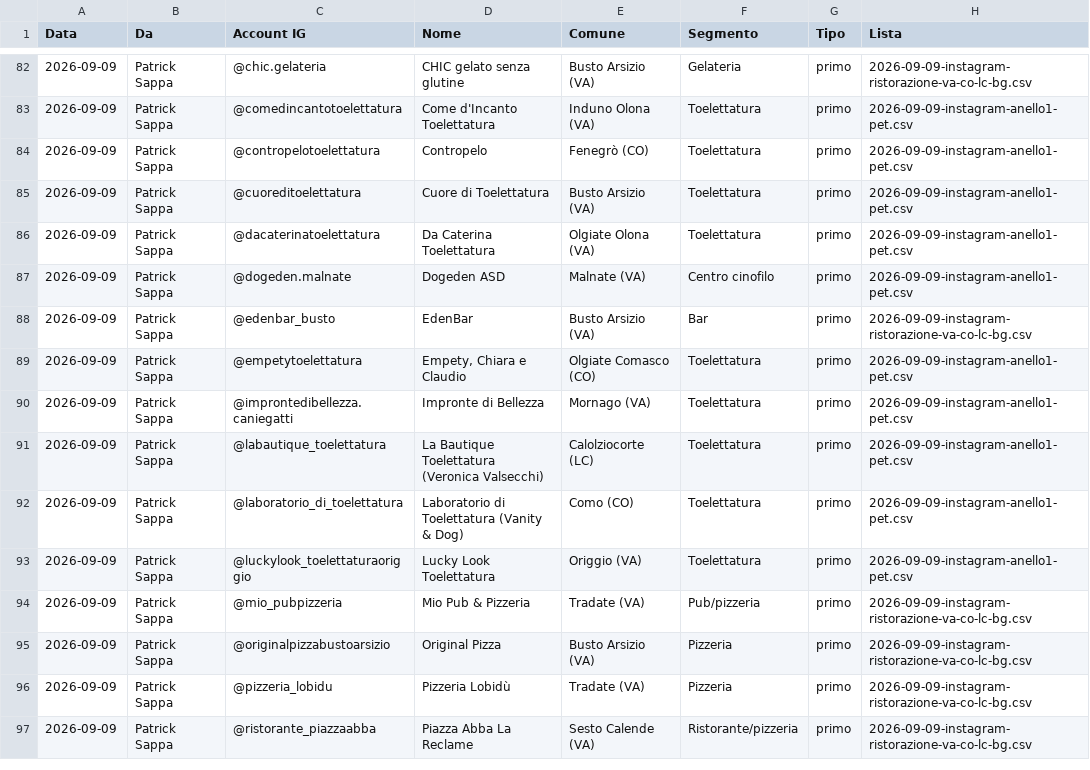
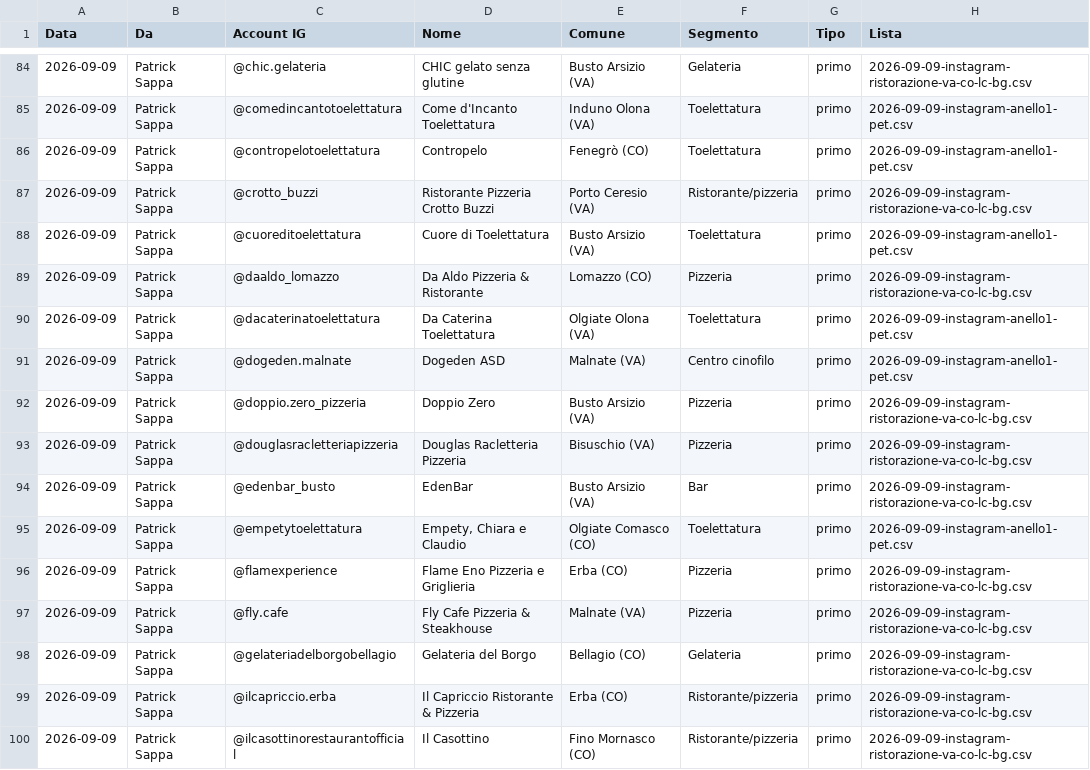
Before and after one commit to Nixo999/denki-brain, a CSV file: 02-Sales/liste/contattati.csv, drawn as a sheet; only a part is shown, gaps mark what is left out; the shorter side is filled out with more unchanged rows; the diff covers the shown part only; the diff names each change by its address in the sheet, - before the commit and + after, or states it on an @@ line.

Commit message:
Banco DM: 132 righe fra contattati e gia' col sito
Scritte dal server del banco, non a mano.

```diff
--- a/02-Sales/liste/contattati.csv
+++ b/02-Sales/liste/contattati.csv
+row 87: 2026-09-09 | Patrick Sappa | @crotto_buzzi | Ristorante Pizzeria Crotto Buzzi | Porto Ceresio (VA) | Ristorante/pizzeria | primo | 2026-09-09-instagram-ristorazione-va-co-lc-bg.csv
+row 89: 2026-09-09 | Patrick Sappa | @daaldo_lomazzo | Da Aldo Pizzeria & Ristorante | Lomazzo (CO) | Pizzeria | primo | 2026-09-09-instagram-ristorazione-va-co-lc-bg.csv
+row 92: 2026-09-09 | Patrick Sappa | @doppio.zero_pizzeria | Doppio Zero | Busto Arsizio (VA) | Pizzeria | primo | 2026-09-09-instagram-ristorazione-va-co-lc-bg.csv
+row 93: 2026-09-09 | Patrick Sappa | @douglasracletteriapizzeria | Douglas Racletteria Pizzeria | Bisuschio (VA) | Pizzeria | primo | 2026-09-09-instagram-ristorazione-va-co-lc-bg.csv
+row 96: 2026-09-09 | Patrick Sappa | @flamexperience | Flame Eno Pizzeria e Griglieria | Erba (CO) | Pizzeria | primo | 2026-09-09-instagram-ristorazione-va-co-lc-bg.csv
+row 97: 2026-09-09 | Patrick Sappa | @fly.cafe | Fly Cafe Pizzeria & Steakhouse | Malnate (VA) | Pizzeria | primo | 2026-09-09-instagram-ristorazione-va-co-lc-bg.csv
+row 98: 2026-09-09 | Patrick Sappa | @gelateriadelborgobellagio | Gelateria del Borgo | Bellagio (CO) | Gelateria | primo | 2026-09-09-instagram-ristorazione-va-co-lc-bg.csv
+row 99: 2026-09-09 | Patrick Sappa | @ilcapriccio.erba | Il Capriccio Ristorante & Pizzeria | Erba (CO) | Ristorante/pizzeria | primo | 2026-09-09-instagram-ristorazione-va-co-lc-bg.csv
+row 100: 2026-09-09 | Patrick Sappa | @ilcasottinorestaurantofficial | Il Casottino | Fino Mornasco (CO) | Ristorante/pizzeria | primo | 2026-09-09-instagram-ristorazione-va-co-lc-bg.csv
```
Also changed, not shown: 16 added rows elsewhere in this file.
